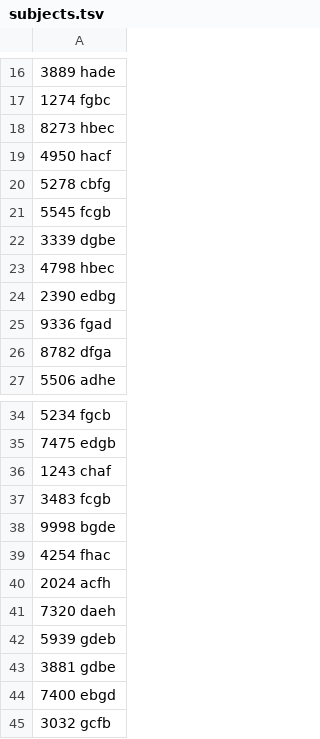
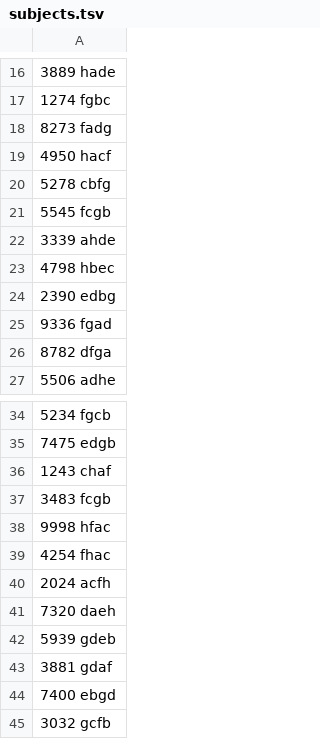
Before and after one commit to dgopstein/atoms-of-confusion, a TSV file: program_study/instrument/subjects.tsv, drawn as a sheet; only a part is shown, gaps mark what is left out; the diff covers the shown part only.

```diff
--- a/program_study/instrument/subjects.tsv
+++ b/program_study/instrument/subjects.tsv
@@ -17,3 +17,3 @@
 1274  fgbc
-8273  hbec
+8273  fadg
 4950  hacf
@@ -21,3 +21,3 @@
 5545  fcgb
-3339  dgbe
+3339  ahde
 4798  hbec
@@ -37,3 +37,3 @@
 3483  fcgb
-9998  bgde
+9998  hfac
 4254  fhac
@@ -42,3 +42,3 @@
 5939  gdeb
-3881  gdbe
+3881  gdaf
 7400  ebgd
```
Also changed, not shown: 8 edited cells elsewhere in this file.
